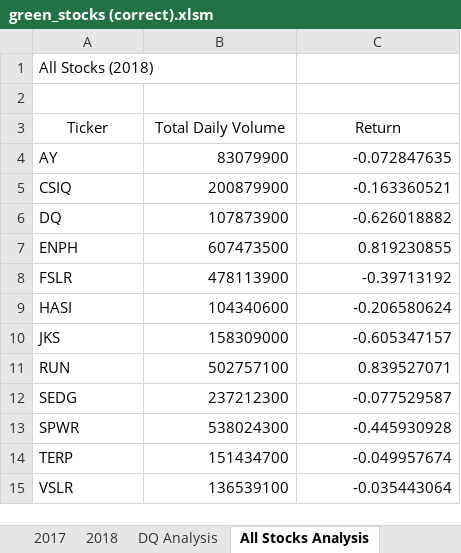
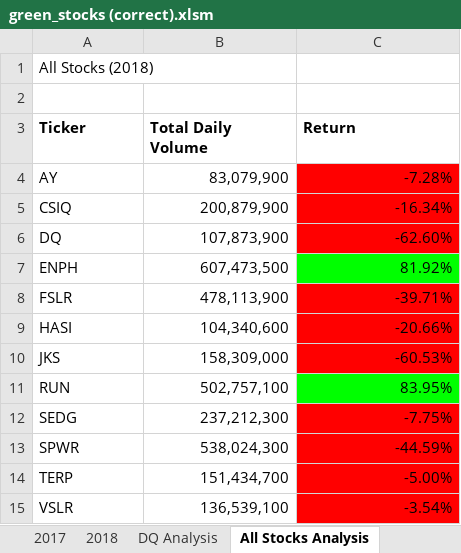
Before and after one commit to jackmcdonnell713/stocks-analysis, an Excel workbook: green_stocks (correct).xlsm, sheet All Stocks Analysis, drawn as a sheet; values as stored, in another font and other column widths than the file's, no borders; charts and pictures not drawn; the diff names each change by its address in the sheet, - before the commit and + after, or states it on an @@ line.

Commit message:
Add files via upload

```diff
--- a/green_stocks (correct).xlsm (sheet All Stocks Analysis)
+++ b/green_stocks (correct).xlsm (sheet All Stocks Analysis)
@@ A3:C3 bold: off → on, alignment: center → left @@
-B4 (Total Daily Volume): 83079900
+B4 (Total Daily Volume): 83,079,900
-C4 (Return): -0.072847635
+C4 (Return): -7.28%
-C4:C6 fill: none
+C4:C6 fill: #FF0000
-B5 (Total Daily Volume): 200879900
+B5 (Total Daily Volume): 200,879,900
-C5 (Return): -0.163360521
+C5 (Return): -16.34%
-B6 (Total Daily Volume): 107873900
+B6 (Total Daily Volume): 107,873,900
-C6 (Return): -0.626018882
+C6 (Return): -62.60%
-B7 (Total Daily Volume): 607473500
+B7 (Total Daily Volume): 607,473,500
-C7 (Return): 0.819230855
+C7 (Return): 81.92%
-C7 fill: none
+C7 fill: #00FF00
-B8 (Total Daily Volume): 478113900
+B8 (Total Daily Volume): 478,113,900
-C8 (Return): -0.39713192
+C8 (Return): -39.71%
-C8:C10 fill: none
+C8:C10 fill: #FF0000
-B9 (Total Daily Volume): 104340600
+B9 (Total Daily Volume): 104,340,600
-C9 (Return): -0.206580624
+C9 (Return): -20.66%
-B10 (Total Daily Volume): 158309000
+B10 (Total Daily Volume): 158,309,000
-C10 (Return): -0.605347157
+C10 (Return): -60.53%
-B11 (Total Daily Volume): 502757100
+B11 (Total Daily Volume): 502,757,100
-C11 (Return): 0.839527071
+C11 (Return): 83.95%
-C11 fill: none
+C11 fill: #00FF00
-B12 (Total Daily Volume): 237212300
+B12 (Total Daily Volume): 237,212,300
-C12 (Return): -0.077529587
+C12 (Return): -7.75%
-C12:C15 fill: none
+C12:C15 fill: #FF0000
-B13 (Total Daily Volume): 538024300
+B13 (Total Daily Volume): 538,024,300
-C13 (Return): -0.445930928
+C13 (Return): -44.59%
-B14 (Total Daily Volume): 151434700
+B14 (Total Daily Volume): 151,434,700
-C14 (Return): -0.049957674
+C14 (Return): -5.00%
-B15 (Total Daily Volume): 136539100
+B15 (Total Daily Volume): 136,539,100
-C15 (Return): -0.035443064
+C15 (Return): -3.54%
```
Also changed, not shown: sheet DQ Analysis, charts or pictures.
